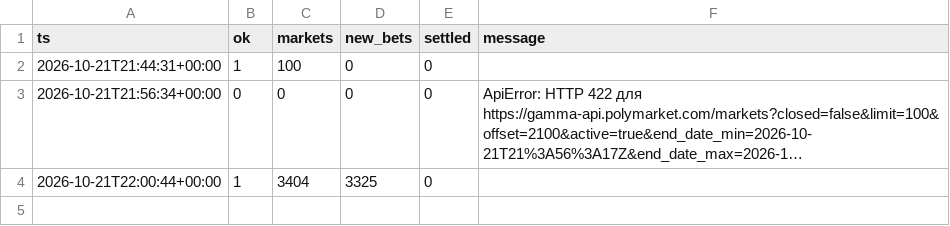
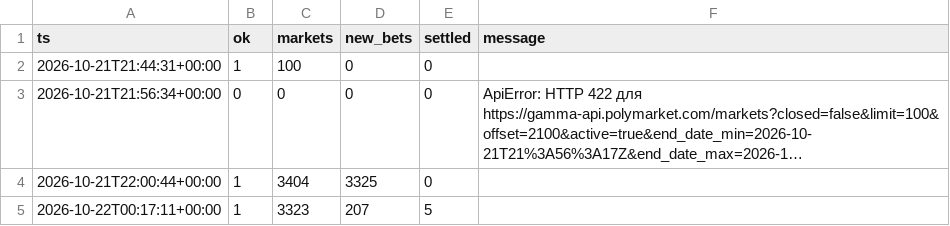
Before and after one commit to RocketLutzk/polysim, a CSV file: data/runs.csv, drawn as a sheet; long unchanged cells end in …; the diff names each change by its address in the sheet, - before the commit and + after, or states it on an @@ line.

```diff
--- a/data/runs.csv
+++ b/data/runs.csv
+row 5: 2026-10-22T00:17:11+00:00 | 1 | 3323 | 207 | 5
```
Also changed, not shown: 7 other files.
